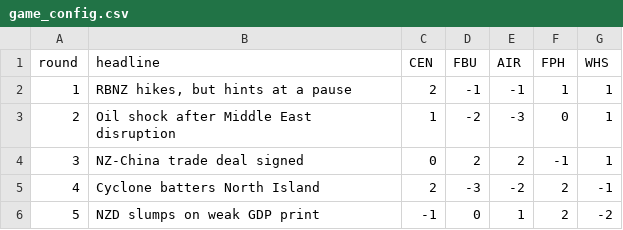
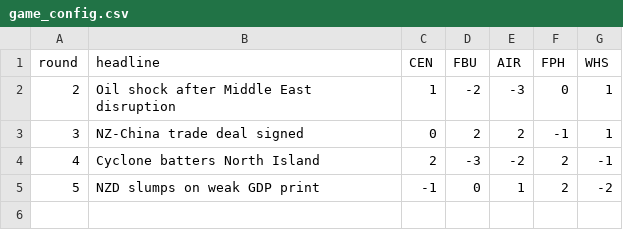
Before and after one commit to AGilbertAUT/TradingGame, a CSV file: game_config.csv, drawn as a sheet.

Commit message:
Update game_config.csv

```diff
--- a/game_config.csv
+++ b/game_config.csv
@@ -1,3 +1,2 @@
 round,headline,CEN,FBU,AIR,FPH,WHS
-1,"RBNZ hikes, but hints at a pause",2,-1,-1,1,1
 2,Oil shock after Middle East disruption,1,-2,-3,0,1
```
